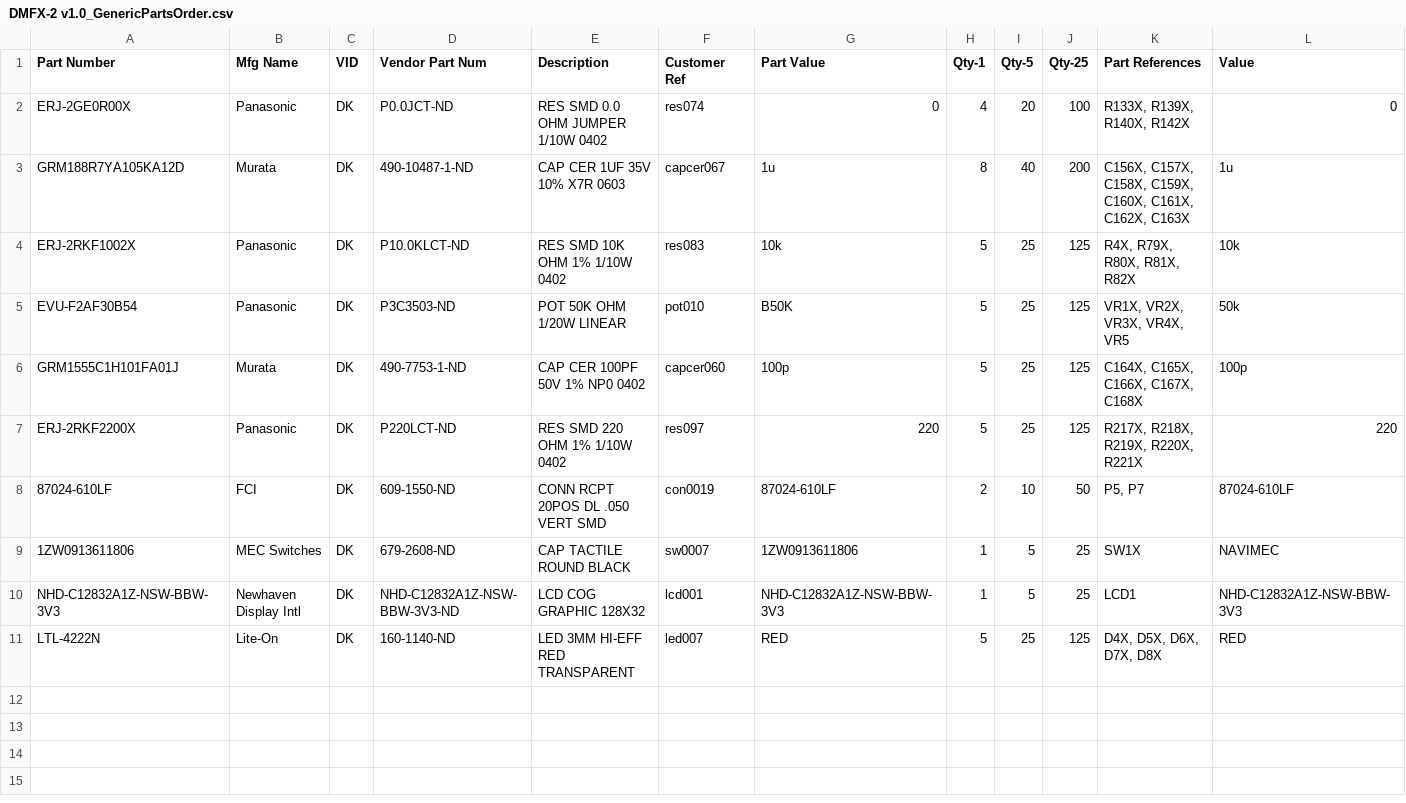
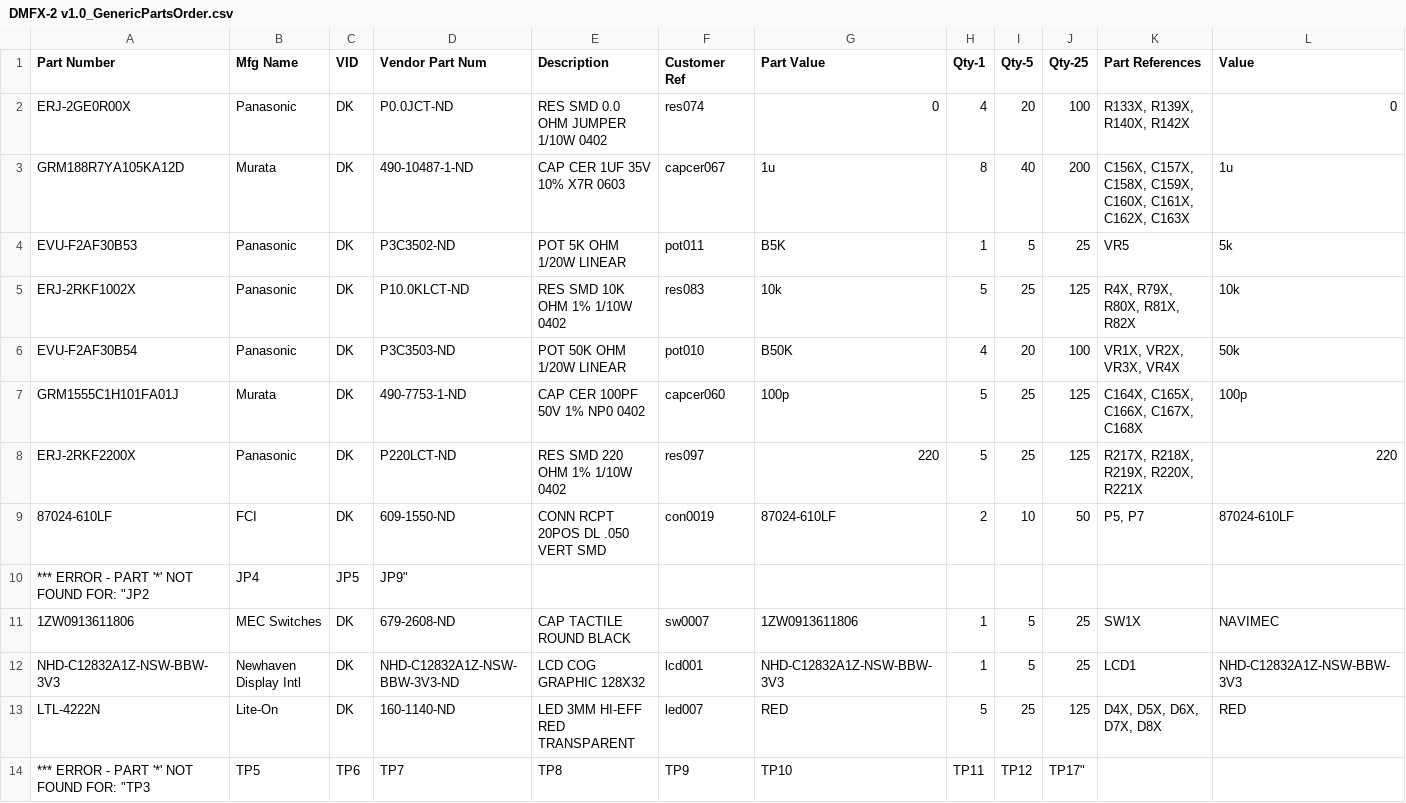
Before and after one commit to DMFX-1/Hardware, a CSV file: DMFX-2/DMFX-2 v1.0_GenericPartsOrder.csv, drawn as a sheet; addresses are those after the commit; the diff names each change by its address in the sheet, - before the commit and + after, or states it on an @@ line.

```diff
--- a/DMFX-2/DMFX-2 v1.0_GenericPartsOrder.csv
+++ b/DMFX-2/DMFX-2 v1.0_GenericPartsOrder.csv
+row 4: EVU-F2AF30B53 | Panasonic | DK | P3C3502-ND | POT 5K OHM 1/20W LINEAR | pot011 | B5K | 1 | 5 | 25 | VR5 | 5k
-H6 (Qty-1): 5
+H6 (Qty-1): 4
-I6 (Qty-5): 25
+I6 (Qty-5): 20
-J6 (Qty-25): 125
+J6 (Qty-25): 100
-K6 (Part References): VR1X, VR2X, VR3X, VR4X, VR5
+K6 (Part References): VR1X, VR2X, VR3X, VR4X
+row 10: *** ERROR - PART '*' NOT FOUND FOR: "JP2 | JP4 | JP5 | JP9"
+row 14: *** ERROR - PART '*' NOT FOUND FOR: "TP3 | TP5 | TP6 | TP7 | TP8 | TP9 | TP10 | TP11 | TP12 | TP17"
```
Also changed, not shown: DMFX-2/DMFX-2 v1.0_BoM.csv, 12 other files.
